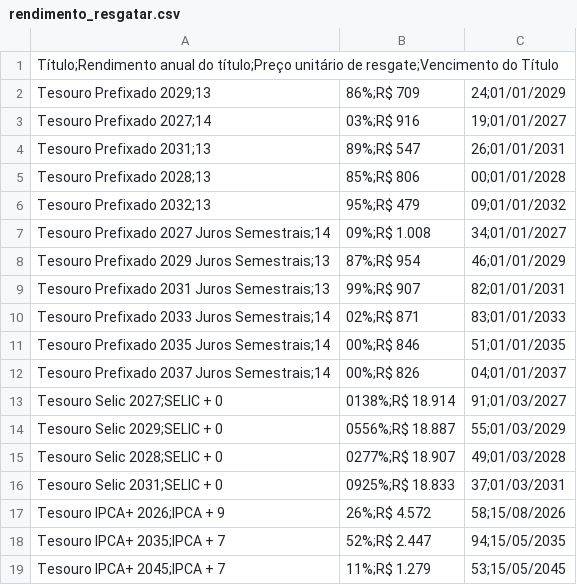
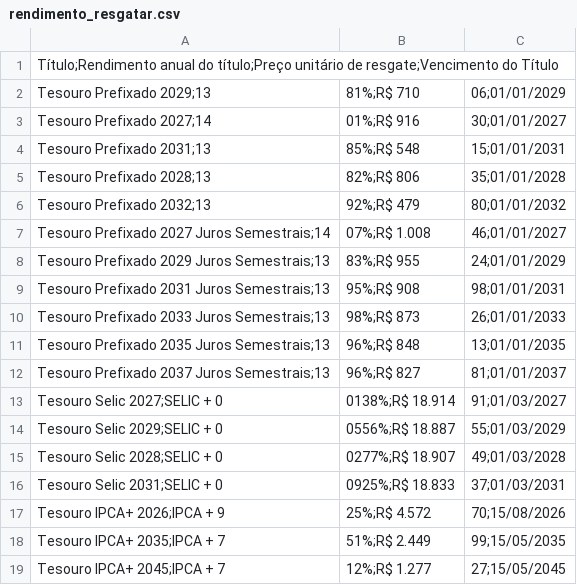
Before and after one commit to ghostnetrn/bot-tesouro-direto, a CSV file: rendimento_resgatar.csv, drawn as a sheet; only a part is shown; the diff covers the shown part only.

```diff
--- a/rendimento_resgatar.csv
+++ b/rendimento_resgatar.csv
@@ -1,13 +1,13 @@
 Título;Rendimento anual do título;Preço unitário de resgate;Vencimento do Título
-Tesouro Prefixado 2029;13,86%;R$ 709,24;01/01/2029
-Tesouro Prefixado 2027;14,03%;R$ 916,19;01/01/2027
-Tesouro Prefixado 2031;13,89%;R$ 547,26;01/01/2031
-Tesouro Prefixado 2028;13,85%;R$ 806,00;01/01/2028
-Tesouro Prefixado 2032;13,95%;R$ 479,09;01/01/2032
-Tesouro Prefixado 2027 Juros Semestrais;14,09%;R$ 1.008,34;01/01/2027
-Tesouro Prefixado 2029 Juros Semestrais;13,87%;R$ 954,46;01/01/2029
-Tesouro Prefixado 2031 Juros Semestrais;13,99%;R$ 907,82;01/01/2031
-Tesouro Prefixado 2033 Juros Semestrais;14,02%;R$ 871,83;01/01/2033
-Tesouro Prefixado 2035 Juros Semestrais;14,00%;R$ 846,51;01/01/2035
-Tesouro Prefixado 2037 Juros Semestrais;14,00%;R$ 826,04;01/01/2037
+Tesouro Prefixado 2029;13,81%;R$ 710,06;01/01/2029
+Tesouro Prefixado 2027;14,01%;R$ 916,30;01/01/2027
+Tesouro Prefixado 2031;13,85%;R$ 548,15;01/01/2031
+Tesouro Prefixado 2028;13,82%;R$ 806,35;01/01/2028
+Tesouro Prefixado 2032;13,92%;R$ 479,80;01/01/2032
+Tesouro Prefixado 2027 Juros Semestrais;14,07%;R$ 1.008,46;01/01/2027
+Tesouro Prefixado 2029 Juros Semestrais;13,83%;R$ 955,24;01/01/2029
+Tesouro Prefixado 2031 Juros Semestrais;13,95%;R$ 908,98;01/01/2031
+Tesouro Prefixado 2033 Juros Semestrais;13,98%;R$ 873,26;01/01/2033
+Tesouro Prefixado 2035 Juros Semestrais;13,96%;R$ 848,13;01/01/2035
+Tesouro Prefixado 2037 Juros Semestrais;13,96%;R$ 827,81;01/01/2037
 Tesouro Selic 2027;SELIC + 0,0138%;R$ 18.914,91;01/03/2027
@@ -16,4 +16,4 @@ Tesouro Selic 2028;SELIC + 0,0277%;R$ 18.907,49;01/03/2028
 Tesouro Selic 2031;SELIC + 0,0925%;R$ 18.833,37;01/03/2031
-Tesouro IPCA+ 2026;IPCA + 9,26%;R$ 4.572,58;15/08/2026
-Tesouro IPCA+ 2035;IPCA + 7,52%;R$ 2.447,94;15/05/2035
-Tesouro IPCA+ 2045;IPCA + 7,11%;R$ 1.279,53;15/05/2045
+Tesouro IPCA+ 2026;IPCA + 9,25%;R$ 4.572,70;15/08/2026
+Tesouro IPCA+ 2035;IPCA + 7,51%;R$ 2.449,99;15/05/2035
+Tesouro IPCA+ 2045;IPCA + 7,12%;R$ 1.277,27;15/05/2045
```
Also changed, not shown: 49 edited cells elsewhere in this file, rendimento_investir.csv.
